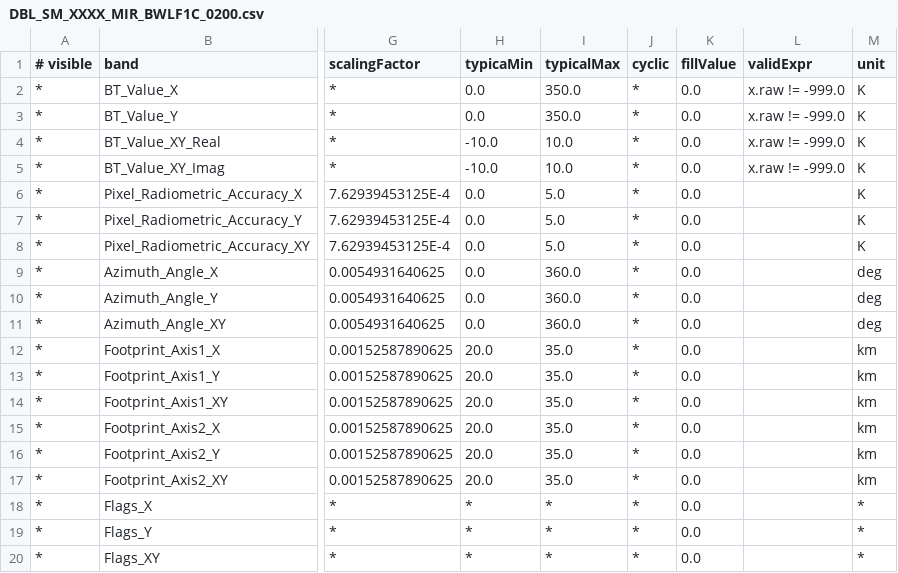
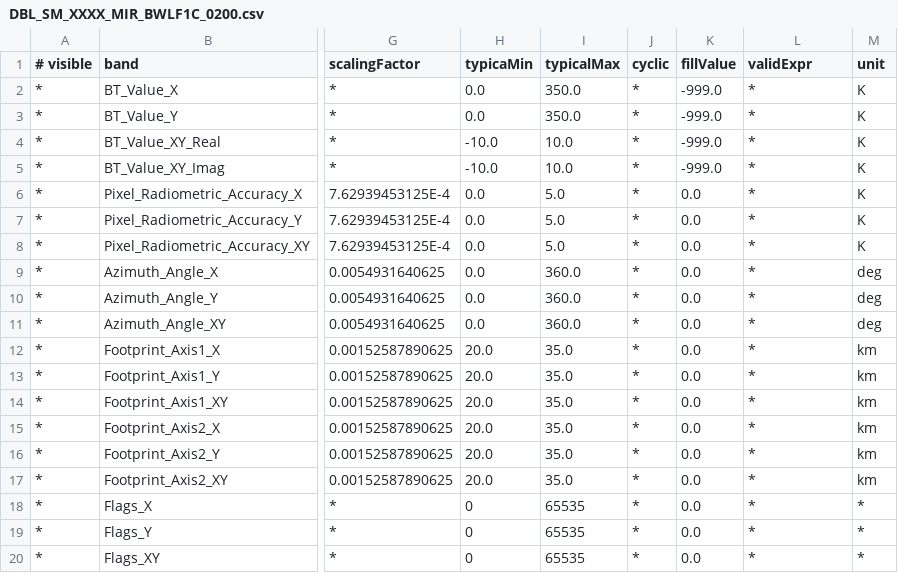
Before and after one commit to bcdev/smos-box, a CSV file: smos-reader/src/main/resources/org/esa/beam/dataio/smos/bands/MIR_/BWLF1C/DBL_SM_XXXX_MIR_BWLF1C_0200.csv, drawn as a sheet; only a part is shown, gaps mark what is left out; the diff names each change by its address in the sheet, - before the commit and + after, or states it on an @@ line.

Commit message:
l1c & ecmwf band descriptor resources
git-svn-id: https://www.brockmann-consult.de/svn/os/smos-box/trunk@6845 d90d2d48-2b33-0410-a973-e72f85796a02

```diff
--- a/smos-reader/src/main/resources/org/esa/beam/dataio/smos/bands/MIR_/BWLF1C/DBL_SM_XXXX_MIR_BWLF1C_0200.csv
+++ b/smos-reader/src/main/resources/org/esa/beam/dataio/smos/bands/MIR_/BWLF1C/DBL_SM_XXXX_MIR_BWLF1C_0200.csv
-K2:K5 (fillValue): 0.0
+K2:K5 (fillValue): -999.0
-L2:L5 (validExpr): x.raw != -999.0
+L2:L5 (validExpr): *
-L6:L20 (validExpr): (empty)
+L6:L20 (validExpr): *
-H18:H20 (typicaMin): *
+H18:H20 (typicaMin): 0
-I18:I20 (typicalMax): *
+I18:I20 (typicalMax): 65535
```
Also changed, not shown: smos-reader/src/main/resources/org/esa/beam/dataio/smos/bands/MIR_/BWLD1C/DBL_SM_XXXX_MIR_BWLD1C_0200.csv, smos-reader/src/main/resources/org/esa/beam/dataio/smos/bands/MIR_/BWND1C/DBL_SM_XXXX_MIR_BWND1C_0200.csv, 5 other files.
